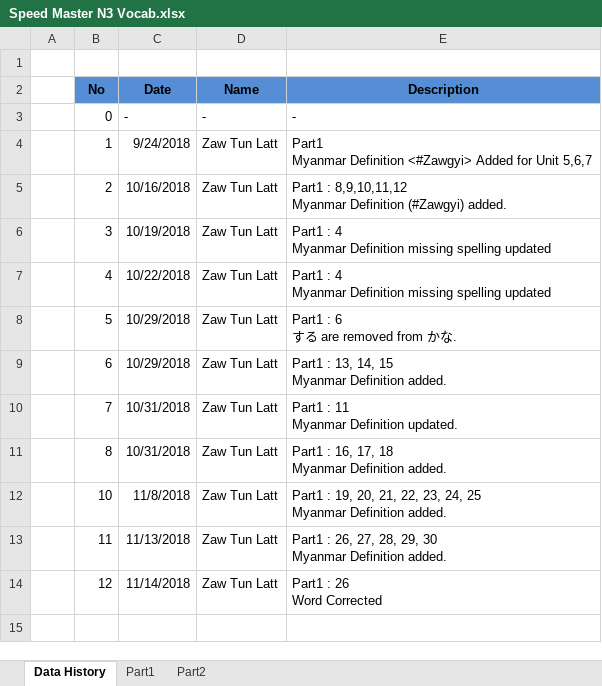
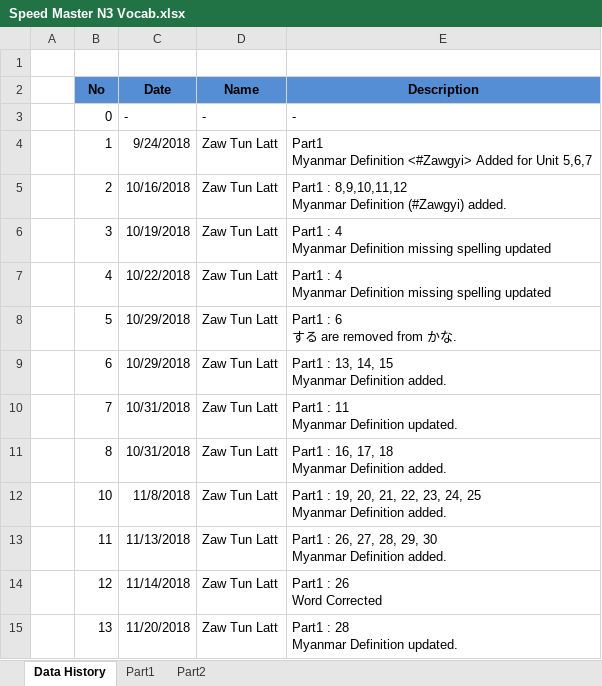
Before and after one commit to zawtunlatt/memrise-japanese-courses, an Excel workbook: preparing/Speed Master N3 Vocab.xlsx, sheet Data History, drawn as a sheet; values as stored, in another font and other column widths than the file's, no borders; ↵ is a line break in a cell; the diff names each change by its address in the sheet, - before the commit and + after, or states it on an @@ line.

Commit message:
Speed Master N3 Vocab.xlsx -> Myanmar Definition updated -> Part1 : 28

```diff
--- a/preparing/Speed Master N3 Vocab.xlsx (sheet Data History)
+++ b/preparing/Speed Master N3 Vocab.xlsx (sheet Data History)
+row 15:  | 13 | 11/20/2018 | Zaw Tun Latt | Part1 : 28 ↵ Myanmar Definition updated.
```
Also changed, not shown: sheet Part1.
